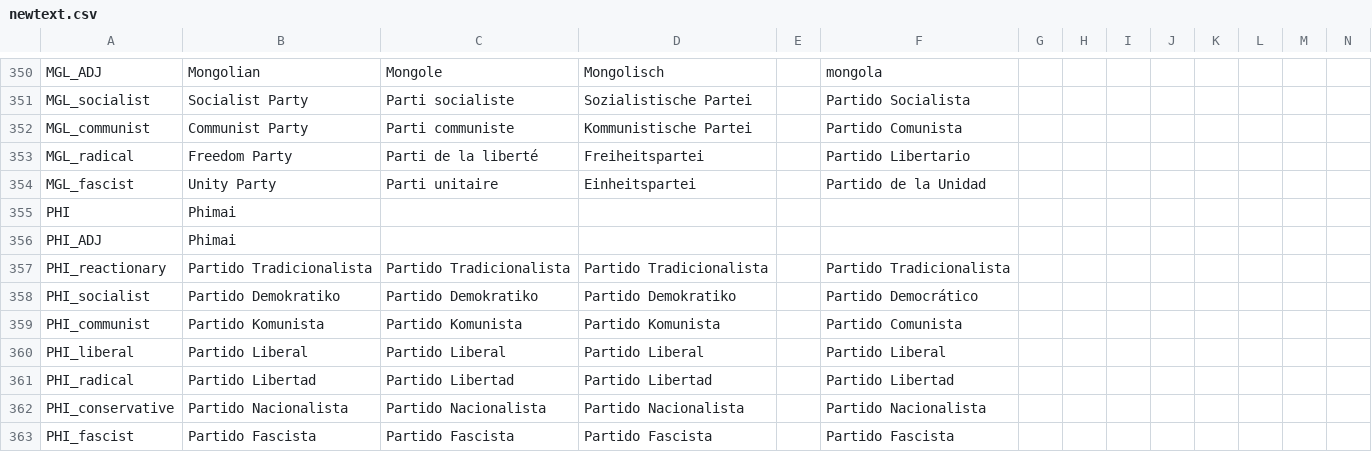
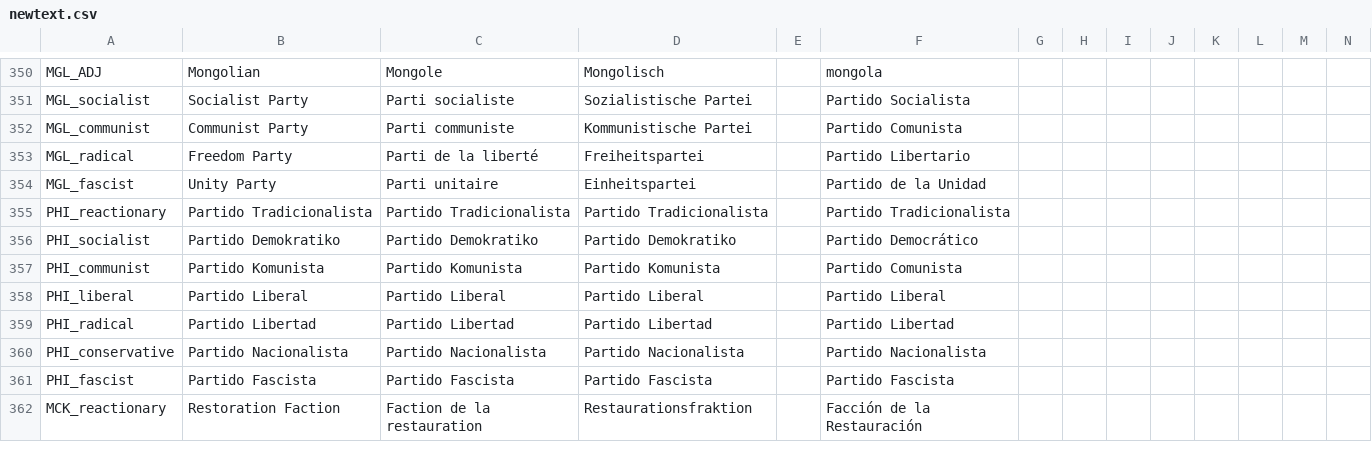
Before and after one commit to vimpelis/The-Komneniad, a CSV file: The Komneniad/localisation/newtext.csv, drawn as a sheet; only a part is shown, gaps mark what is left out; the shorter side is filled out with more unchanged rows.

```diff
--- a/The Komneniad/localisation/newtext.csv
+++ b/The Komneniad/localisation/newtext.csv
@@ -354,4 +354,2 @@ MGL_radical;Freedom Party;Parti de la liberté;Freiheitspartei;;Partido Libertar
 MGL_fascist;Unity Party;Parti unitaire;Einheitspartei;;Partido de la Unidad;;;;;;;;;
-PHI;Phimai;;;;;;;;;;;;;
-PHI_ADJ;Phimai;;;;;;;;;;;;;
 PHI_reactionary;Partido Tradicionalista;Partido Tradicionalista;Partido Tradicionalista;;Partido Tradicionalista;;;;;;;;;
```
Also changed, not shown: The Komneniad/localisation/Komneniad_Events.csv, The Komneniad/localisation/Komneniad_Main.csv, 23 other files.
